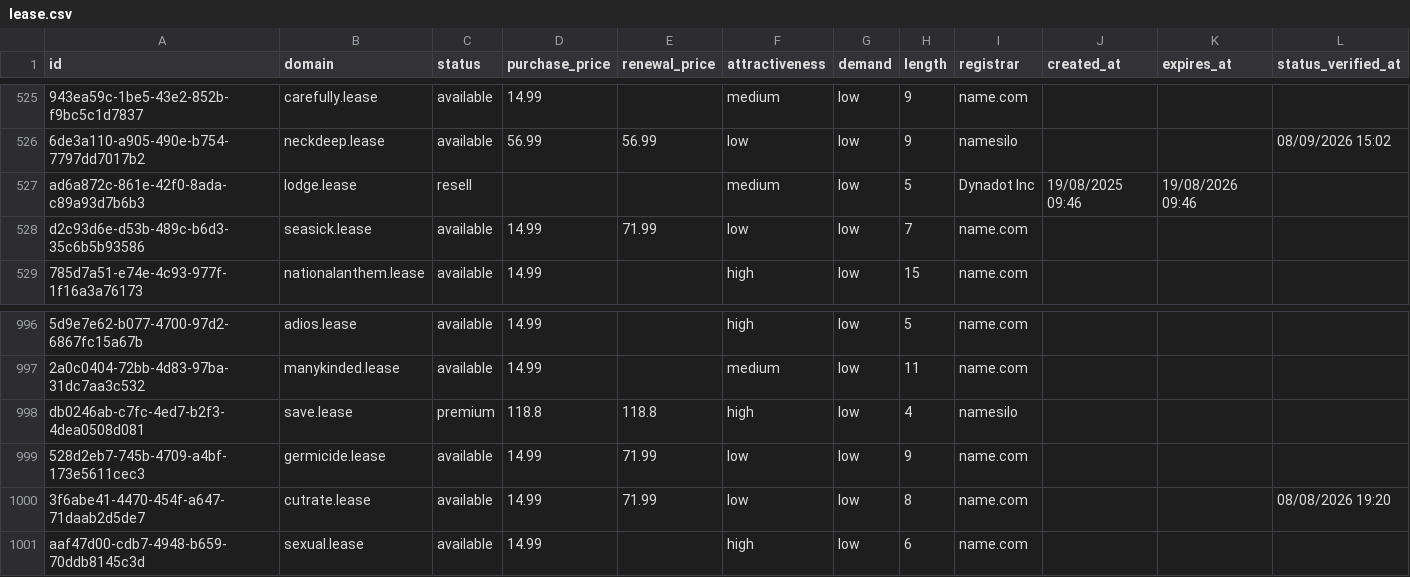
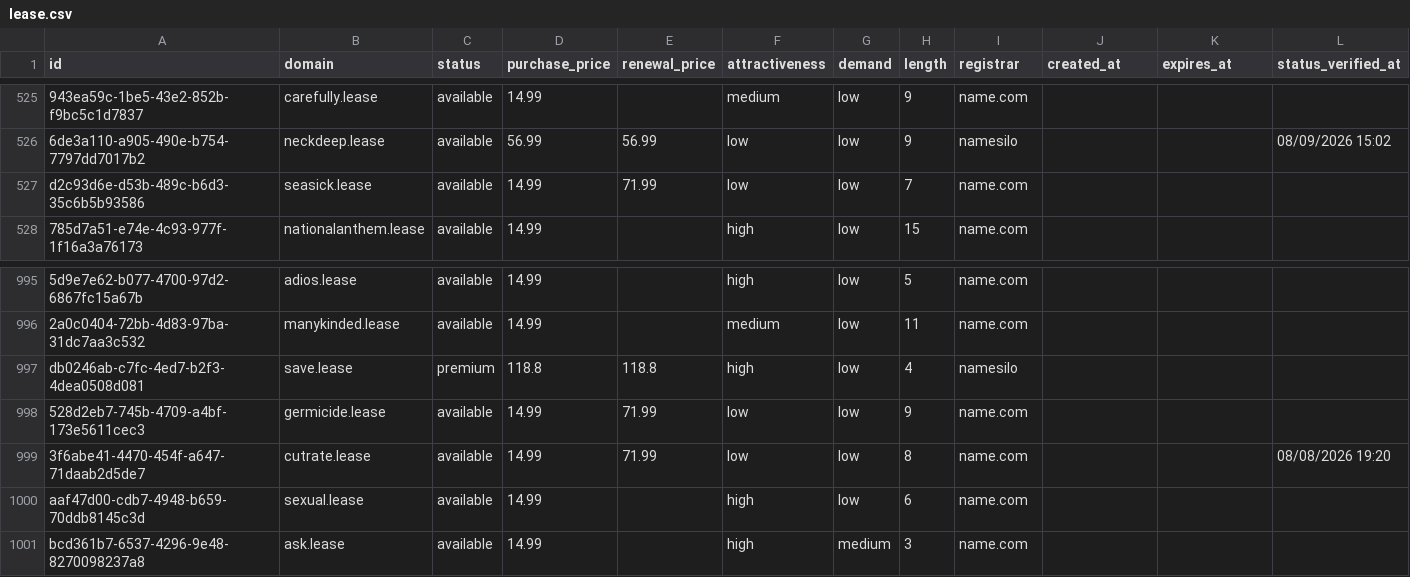
Before and after one commit to UniqueDomains/lease-oneword-domains, a CSV file: lease.csv, drawn as a sheet; only a part is shown, gaps mark what is left out; removed rows and columns are numbered as before the commit, all else as after; the diff names each change by its address in the sheet, - before the commit and + after, or states it on an @@ line.

Commit message:
Domains update

```diff
--- a/lease.csv
+++ b/lease.csv
-row 527: ad6a872c-861e-42f0-8ada-c89a93d7b6b3 | lodge.lease | resell |  |  | medium | low | 5 | Dynadot Inc | 19/08/2025 09:46 | 19/08/2026 09:46
+row 1001: bcd361b7-6537-4296-9e48-8270098237a8 | ask.lease | available | 14.99 |  | high | medium | 3 | name.com
```
Also changed, not shown: 4 other files.
